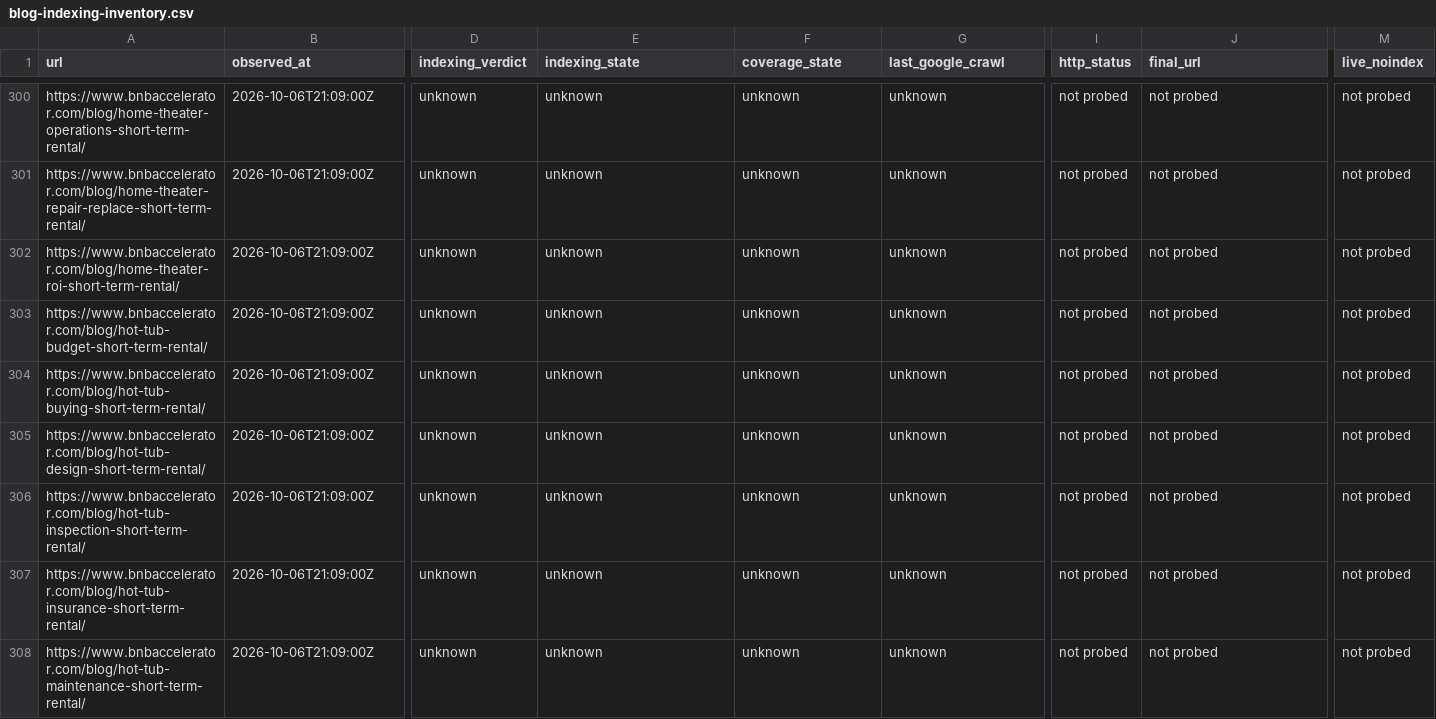
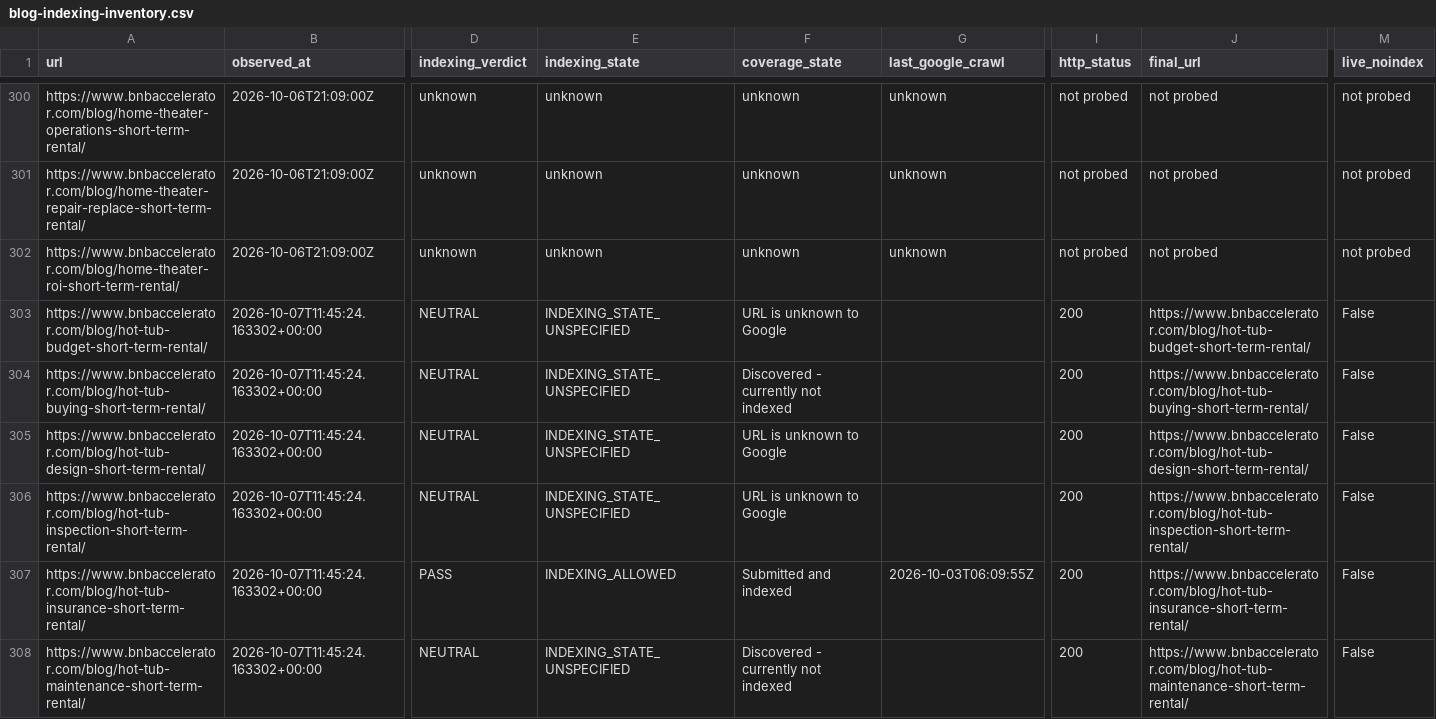
Before and after one commit to drconnorrobertson/bnb-accelerator-site, a CSV file: _gen/blog-indexing-inventory.csv, drawn as a sheet; only a part is shown, gaps mark what is left out; the diff covers the shown part only; the diff names each change by its address in the sheet, - before the commit and + after, or states it on an @@ line.

Commit message:
Establish actual indexing baseline for twelve hot-tub URLs

```diff
--- a/_gen/blog-indexing-inventory.csv
+++ b/_gen/blog-indexing-inventory.csv
-B303:B308 (observed_at): 2026-10-06T21:09:00Z
+B303:B308 (observed_at): 2026-10-07T11:45:24.163302+00:00
-D303:D306 (indexing_verdict): unknown
+D303:D306 (indexing_verdict): NEUTRAL
-E303:E306 (indexing_state): unknown
+E303:E306 (indexing_state): INDEXING_STATE_UNSPECIFIED
-F303 (coverage_state): unknown
+F303 (coverage_state): URL is unknown to Google
-G303:G306 (last_google_crawl): unknown
+G303:G306 (last_google_crawl): (empty)
-I303:I308 (http_status): not probed
+I303:I308 (http_status): 200
-J303 (final_url): not probed
+J303 (final_url): https://www.bnbaccelerator.com/blog/hot-tub-budget-short-term-rental/
-M303:M308 (live_noindex): not probed
+M303:M308 (live_noindex): False
-F304 (coverage_state): unknown
+F304 (coverage_state): Discovered - currently not indexed
-J304 (final_url): not probed
+J304 (final_url): https://www.bnbaccelerator.com/blog/hot-tub-buying-short-term-rental/
-F305:F306 (coverage_state): unknown
+F305:F306 (coverage_state): URL is unknown to Google
-J305 (final_url): not probed
+J305 (final_url): https://www.bnbaccelerator.com/blog/hot-tub-design-short-term-rental/
-J306 (final_url): not probed
+J306 (final_url): https://www.bnbaccelerator.com/blog/hot-tub-inspection-short-term-rental/
-D307 (indexing_verdict): unknown
+D307 (indexing_verdict): PASS
-E307 (indexing_state): unknown
+E307 (indexing_state): INDEXING_ALLOWED
-F307 (coverage_state): unknown
+F307 (coverage_state): Submitted and indexed
-G307 (last_google_crawl): unknown
+G307 (last_google_crawl): 2026-10-03T06:09:55Z
-J307 (final_url): not probed
+J307 (final_url): https://www.bnbaccelerator.com/blog/hot-tub-insurance-short-term-rental/
-D308 (indexing_verdict): unknown
+D308 (indexing_verdict): NEUTRAL
-E308 (indexing_state): unknown
+E308 (indexing_state): INDEXING_STATE_UNSPECIFIED
-F308 (coverage_state): unknown
+F308 (coverage_state): Discovered - currently not indexed
-G308 (last_google_crawl): unknown
+G308 (last_google_crawl): (empty)
-J308 (final_url): not probed
+J308 (final_url): https://www.bnbaccelerator.com/blog/hot-tub-maintenance-short-term-rental/
```
Also changed, not shown: 85 edited cells elsewhere in this file, 2 other files.
